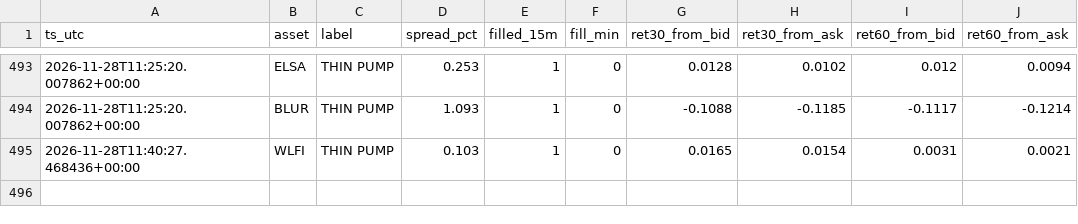
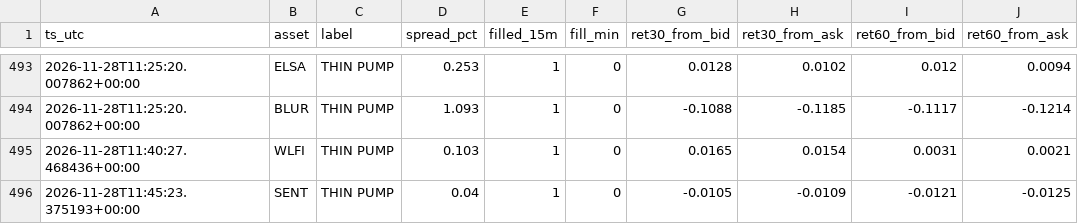
Before and after one commit to allenhuguley-glitch/cscan, a CSV file: fill_outcomes.csv, drawn as a sheet; only a part is shown, gaps mark what is left out; the diff names each change by its address in the sheet, - before the commit and + after, or states it on an @@ line.

```diff
--- a/fill_outcomes.csv
+++ b/fill_outcomes.csv
+row 496: 2026-11-28T11:45:23.375193+00:00 | SENT | THIN PUMP | 0.04 | 1 | 0 | -0.0105 | -0.0109 | -0.0121 | -0.0125
```
Also changed, not shown: early_checks_log.csv, 6 other files.
